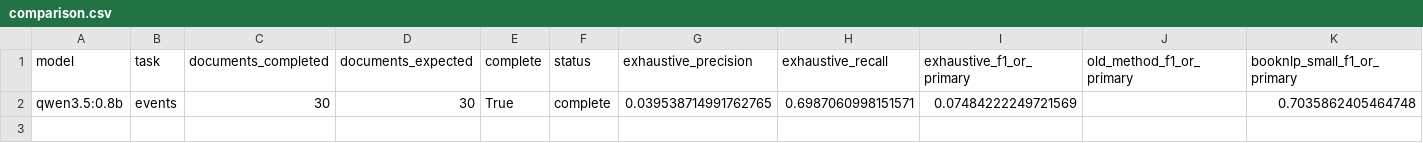
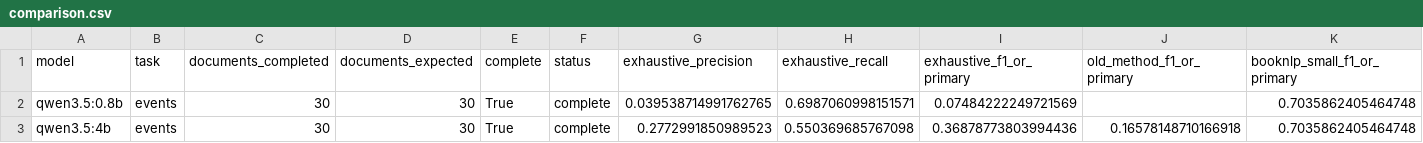
Before and after one commit to DrewThomasson/Auto-Scalable-Speaker-Attribution-dataset, a CSV file: benchmark-results/booknlp-local-llm-exhaustive-2026/results/comparison.csv, drawn as a sheet; only a part is shown; rows hold the shown columns only; the diff names each change by its address in the sheet, - before the commit and + after, or states it on an @@ line.

Commit message:
Publish exhaustive Qwen 4B event cohort

```diff
--- a/benchmark-results/booknlp-local-llm-exhaustive-2026/results/comparison.csv
+++ b/benchmark-results/booknlp-local-llm-exhaustive-2026/results/comparison.csv
+row 3: qwen3.5:4b | events | 30 | 30 | True | complete | 0.2772991850989523 | 0.550369685767098 | 0.36878773803994436 | 0.16578148710166918 | 0.7035862405464748
```
Also changed, not shown: 6 other files.
